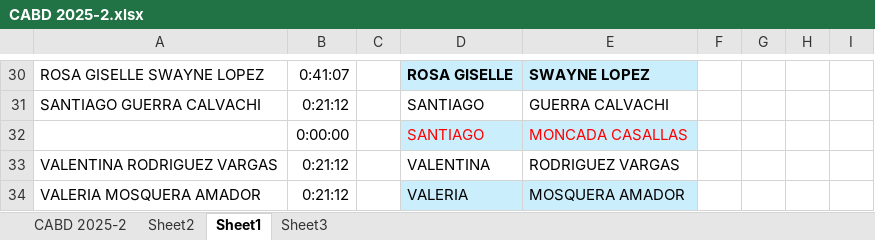
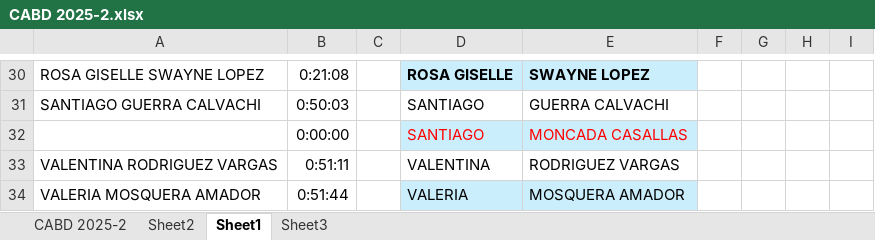
Before and after one commit to oicampo-uao/oicampo-uao.github.io, an Excel workbook: academics/CABD/2025-2/CABD 2025-2.xlsx, sheet Sheet1, drawn as a sheet; only a part is shown, gaps mark what is left out; values as stored, in another font and other column widths than the file's, no borders; the diff covers the shown part only; the diff names each change by its address in the sheet, - before the commit and + after, or states it on an @@ line.

```diff
--- a/academics/CABD/2025-2/CABD 2025-2.xlsx (sheet Sheet1)
+++ b/academics/CABD/2025-2/CABD 2025-2.xlsx (sheet Sheet1)
-B30: 0:41:07
+B30: 0:21:08
-B31: 0:21:12
+B31: 0:50:03
-B33: 0:21:12
+B33: 0:51:11
-B34: 0:21:12
+B34: 0:51:44
```
Also changed, not shown: 28 edited cells elsewhere in this sheet, sheet CABD 2025-2, hidden cells.
